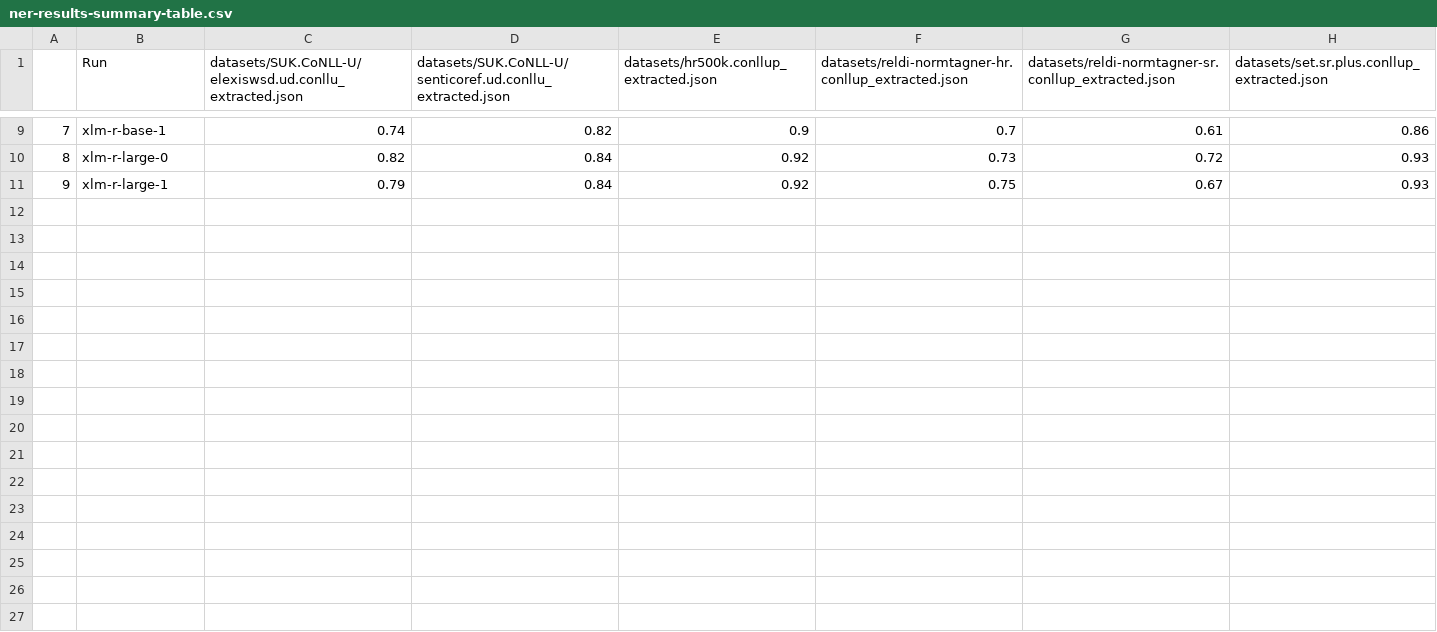
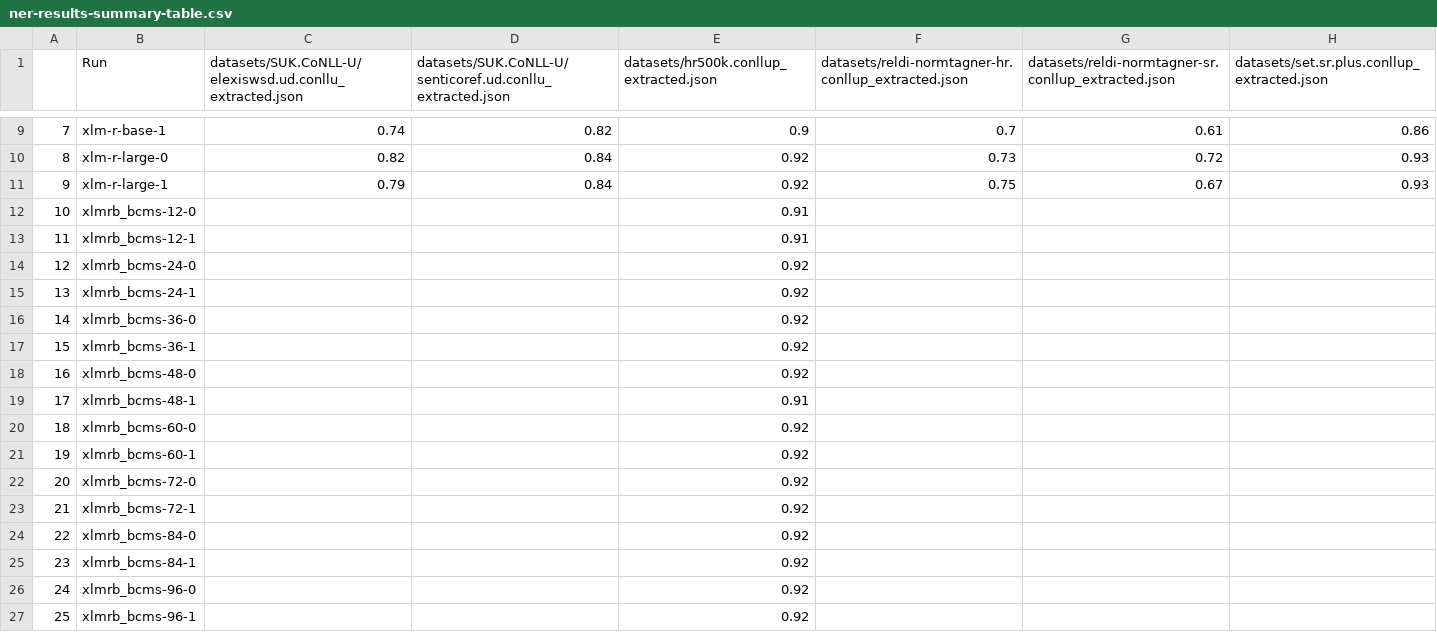
Before and after one commit to TajaKuzman/NER-recognition, a CSV file: ner-results-summary-table.csv, drawn as a sheet; only a part is shown, gaps mark what is left out; the diff names each change by its address in the sheet, - before the commit and + after, or states it on an @@ line.

```diff
--- a/ner-results-summary-table.csv
+++ b/ner-results-summary-table.csv
+row 12: 10 | xlmrb_bcms-12-0 |  |  | 0.91
+row 13: 11 | xlmrb_bcms-12-1 |  |  | 0.91
+row 14: 12 | xlmrb_bcms-24-0 |  |  | 0.92
+row 15: 13 | xlmrb_bcms-24-1 |  |  | 0.92
+row 16: 14 | xlmrb_bcms-36-0 |  |  | 0.92
+row 17: 15 | xlmrb_bcms-36-1 |  |  | 0.92
+row 18: 16 | xlmrb_bcms-48-0 |  |  | 0.92
+row 19: 17 | xlmrb_bcms-48-1 |  |  | 0.91
+row 20: 18 | xlmrb_bcms-60-0 |  |  | 0.92
+row 21: 19 | xlmrb_bcms-60-1 |  |  | 0.92
+row 22: 20 | xlmrb_bcms-72-0 |  |  | 0.92
+row 23: 21 | xlmrb_bcms-72-1 |  |  | 0.92
+row 24: 22 | xlmrb_bcms-84-0 |  |  | 0.92
+row 25: 23 | xlmrb_bcms-84-1 |  |  | 0.92
+row 26: 24 | xlmrb_bcms-96-0 |  |  | 0.92
+row 27: 25 | xlmrb_bcms-96-1 |  |  | 0.92
```
Also changed, not shown: 4 other files.
